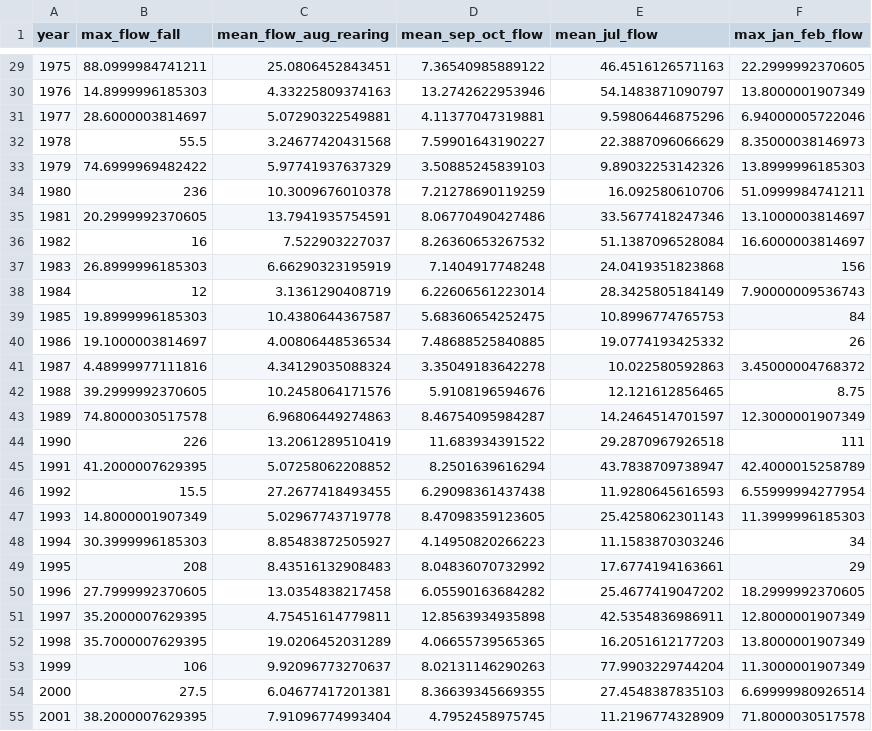
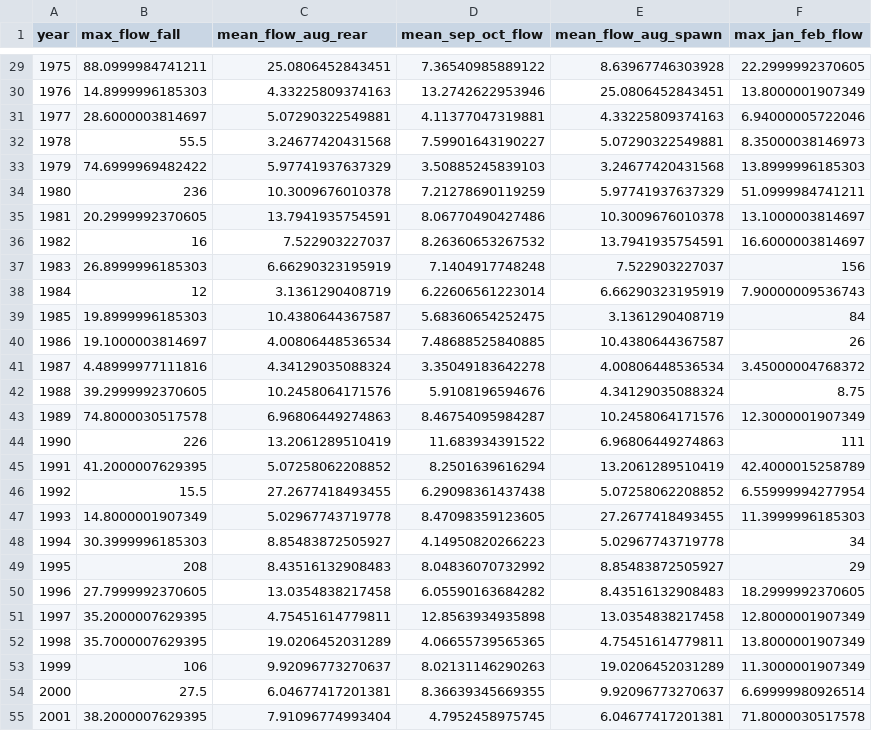
Before and after one commit to lukewarkentin/nicola_chinook, a CSV file: data/nicola_yearly_flows.csv, drawn as a sheet; only a part is shown, gaps mark what is left out; the diff covers the shown part only.

Commit message:
Added code for model for flow for all months

```diff
--- a/data/nicola_yearly_flows.csv
+++ b/data/nicola_yearly_flows.csv
@@ -1 +1 @@
-"year","max_flow_fall","mean_flow_aug_rearing","mean_sep_oct_flow","mean_jul_flow","max_jan_feb_flow"
+"year","max_flow_fall","mean_flow_aug_rear","mean_sep_oct_flow","mean_flow_aug_spawn","max_jan_feb_flow"
@@ -29,27 +29,27 @@
-1975,88.0999984741211,25.0806452843451,7.36540985889122,46.4516126571163,22.2999992370605
-1976,14.8999996185303,4.33225809374163,13.2742622953946,54.1483871090797,13.8000001907349
-1977,28.6000003814697,5.07290322549881,4.11377047319881,9.59806446875296,6.94000005722046
-1978,55.5,3.24677420431568,7.59901643190227,22.3887096066629,8.35000038146973
-1979,74.6999969482422,5.97741937637329,3.50885245839103,9.89032253142326,13.8999996185303
-1980,236,10.3009676010378,7.21278690119259,16.092580610706,51.0999984741211
-1981,20.2999992370605,13.7941935754591,8.06770490427486,33.5677418247346,13.1000003814697
-1982,16,7.522903227037,8.26360653267532,51.1387096528084,16.6000003814697
-1983,26.8999996185303,6.66290323195919,7.1404917748248,24.0419351823868,156
-1984,12,3.1361290408719,6.22606561223014,28.3425805184149,7.90000009536743
-1985,19.8999996185303,10.4380644367587,5.68360654252475,10.8996774765753,84
-1986,19.1000003814697,4.00806448536534,7.48688525840885,19.0774193425332,26
-1987,4.48999977111816,4.34129035088324,3.35049183642278,10.022580592863,3.45000004768372
-1988,39.2999992370605,10.2458064171576,5.9108196594676,12.121612856465,8.75
-1989,74.8000030517578,6.96806449274863,8.46754095984287,14.2464514701597,12.3000001907349
-1990,226,13.2061289510419,11.683934391522,29.2870967926518,111
-1991,41.2000007629395,5.07258062208852,8.2501639616294,43.7838709738947,42.4000015258789
-1992,15.5,27.2677418493455,6.29098361437438,11.9280645616593,6.55999994277954
-1993,14.8000001907349,5.02967743719778,8.47098359123605,25.4258062301143,11.3999996185303
-1994,30.3999996185303,8.85483872505927,4.14950820266223,11.1583870303246,34
-1995,208,8.43516132908483,8.04836070732992,17.6774194163661,29
-1996,27.7999992370605,13.0354838217458,6.05590163684282,25.4677419047202,18.2999992370605
-1997,35.2000007629395,4.75451614779811,12.8563934935898,42.5354836986911,12.8000001907349
-1998,35.7000007629395,19.0206452031289,4.06655739565365,16.2051612177203,13.8000001907349
-1999,106,9.92096773270637,8.02131146290263,77.9903229744204,11.3000001907349
-2000,27.5,6.04677417201381,8.36639345669355,27.4548387835103,6.69999980926514
-2001,38.2000007629395,7.91096774993404,4.7952458975745,11.2196774328909,71.8000030517578
+1975,88.0999984741211,25.0806452843451,7.36540985889122,8.63967746303928,22.2999992370605
+1976,14.8999996185303,4.33225809374163,13.2742622953946,25.0806452843451,13.8000001907349
+1977,28.6000003814697,5.07290322549881,4.11377047319881,4.33225809374163,6.94000005722046
+1978,55.5,3.24677420431568,7.59901643190227,5.07290322549881,8.35000038146973
+1979,74.6999969482422,5.97741937637329,3.50885245839103,3.24677420431568,13.8999996185303
+1980,236,10.3009676010378,7.21278690119259,5.97741937637329,51.0999984741211
+1981,20.2999992370605,13.7941935754591,8.06770490427486,10.3009676010378,13.1000003814697
+1982,16,7.522903227037,8.26360653267532,13.7941935754591,16.6000003814697
+1983,26.8999996185303,6.66290323195919,7.1404917748248,7.522903227037,156
+1984,12,3.1361290408719,6.22606561223014,6.66290323195919,7.90000009536743
+1985,19.8999996185303,10.4380644367587,5.68360654252475,3.1361290408719,84
+1986,19.1000003814697,4.00806448536534,7.48688525840885,10.4380644367587,26
+1987,4.48999977111816,4.34129035088324,3.35049183642278,4.00806448536534,3.45000004768372
+1988,39.2999992370605,10.2458064171576,5.9108196594676,4.34129035088324,8.75
+1989,74.8000030517578,6.96806449274863,8.46754095984287,10.2458064171576,12.3000001907349
+1990,226,13.2061289510419,11.683934391522,6.96806449274863,111
+1991,41.2000007629395,5.07258062208852,8.2501639616294,13.2061289510419,42.4000015258789
+1992,15.5,27.2677418493455,6.29098361437438,5.07258062208852,6.55999994277954
+1993,14.8000001907349,5.02967743719778,8.47098359123605,27.2677418493455,11.3999996185303
+1994,30.3999996185303,8.85483872505927,4.14950820266223,5.02967743719778,34
+1995,208,8.43516132908483,8.04836070732992,8.85483872505927,29
+1996,27.7999992370605,13.0354838217458,6.05590163684282,8.43516132908483,18.2999992370605
+1997,35.2000007629395,4.75451614779811,12.8563934935898,13.0354838217458,12.8000001907349
+1998,35.7000007629395,19.0206452031289,4.06655739565365,4.75451614779811,13.8000001907349
+1999,106,9.92096773270637,8.02131146290263,19.0206452031289,11.3000001907349
+2000,27.5,6.04677417201381,8.36639345669355,9.92096773270637,6.69999980926514
+2001,38.2000007629395,7.91096774993404,4.7952458975745,6.04677417201381,71.8000030517578
```
Also changed, not shown: 38 edited cells elsewhere in this file, 10 other files.
